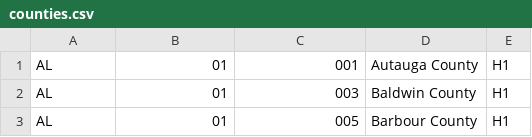
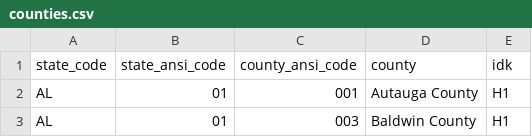
Before and after one commit to dangerstone/bigfoot-sightings, a CSV file: data/misc/counties.csv (was helpers/counties.csv), drawn as a sheet; only a part is shown; the shorter side is filled out with more unchanged rows.

Commit message:
added and implemented ansi table for counties/states

```diff
--- a/helpers/counties.csv
+++ b/data/misc/counties.csv
@@ -1 +1,2 @@
+state_code,state_ansi_code,county_ansi_code,county,idk
 AL,01,001,Autauga County,H1
```
Also changed, not shown: 2 other files.
